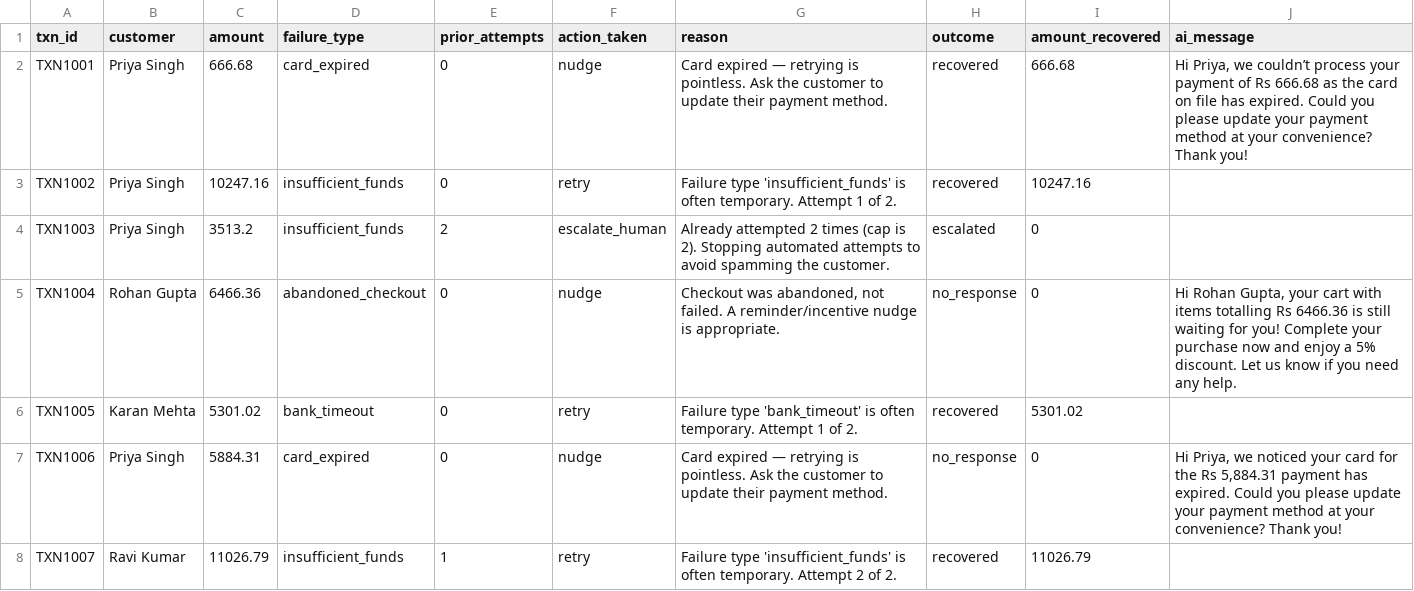
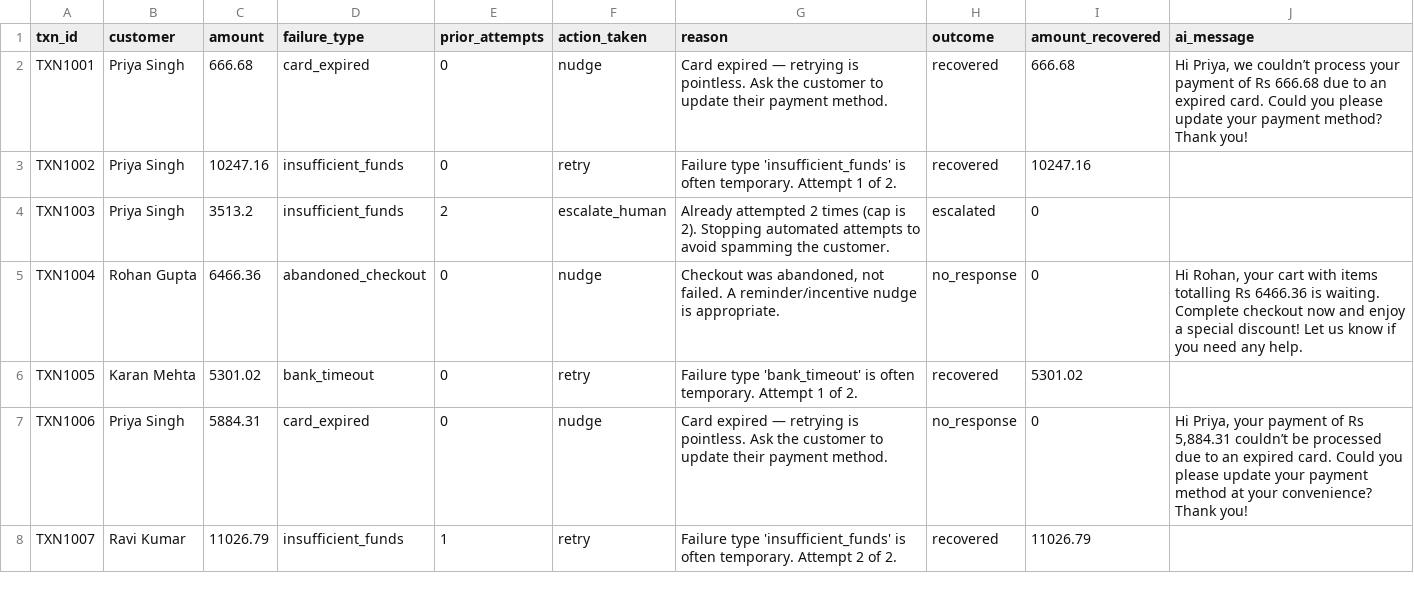
Before and after one commit to akshithano/revenue-recovery-agent, a CSV file: audit_trail.csv, drawn as a sheet; only a part is shown; the diff covers the shown part only.

```diff
--- a/audit_trail.csv
+++ b/audit_trail.csv
@@ -1,8 +1,8 @@
 txn_id,customer,amount,failure_type,prior_attempts,action_taken,reason,outcome,amount_recovered,ai_message
-TXN1001,Priya Singh,666.68,card_expired,0,nudge,Card expired — retrying is pointless. Ask the customer to update their payment method.,recovered,666.68,"Hi Priya, we couldn’t process your payment of Rs 666.68 as the card on file has expired. Could you please update your payment method at your convenience? Thank you!"
+TXN1001,Priya Singh,666.68,card_expired,0,nudge,Card expired — retrying is pointless. Ask the customer to update their payment method.,recovered,666.68,"Hi Priya, we couldn’t process your payment of Rs 666.68 due to an expired card. Could you please update your payment method? Thank you!"
 TXN1002,Priya Singh,10247.16,insufficient_funds,0,retry,Failure type 'insufficient_funds' is often temporary. Attempt 1 of 2.,recovered,10247.16,
 TXN1003,Priya Singh,3513.2,insufficient_funds,2,escalate_human,Already attempted 2 times (cap is 2). Stopping automated attempts to avoid spamming the customer.,escalated,0,
-TXN1004,Rohan Gupta,6466.36,abandoned_checkout,0,nudge,"Checkout was abandoned, not failed. A reminder/incentive nudge is appropriate.",no_response,0,"Hi Rohan Gupta, your cart with items totalling Rs 6466.36 is still waiting for you! Complete your purchase now and enjoy a 5% discount. Let us know if you need any help."
+TXN1004,Rohan Gupta,6466.36,abandoned_checkout,0,nudge,"Checkout was abandoned, not failed. A reminder/incentive nudge is appropriate.",no_response,0,"Hi Rohan, your cart with items totalling Rs 6466.36 is waiting. Complete checkout now and enjoy a special discount! Let us know if you need any help."
 TXN1005,Karan Mehta,5301.02,bank_timeout,0,retry,Failure type 'bank_timeout' is often temporary. Attempt 1 of 2.,recovered,5301.02,
-TXN1006,Priya Singh,5884.31,card_expired,0,nudge,Card expired — retrying is pointless. Ask the customer to update their payment method.,no_response,0,"Hi Priya, we noticed your card for the Rs 5,884.31 payment has expired. Could you please update your payment method at your convenience? Thank you!"
+TXN1006,Priya Singh,5884.31,card_expired,0,nudge,Card expired — retrying is pointless. Ask the customer to update their payment method.,no_response,0,"Hi Priya, your payment of Rs 5,884.31 couldn’t be processed due to an expired card. Could you please update your payment method at your convenience? Thank you!"
 TXN1007,Ravi Kumar,11026.79,insufficient_funds,1,retry,Failure type 'insufficient_funds' is often temporary. Attempt 2 of 2.,recovered,11026.79,
```
Also changed, not shown: 21 edited cells elsewhere in this file, 1 other file.
